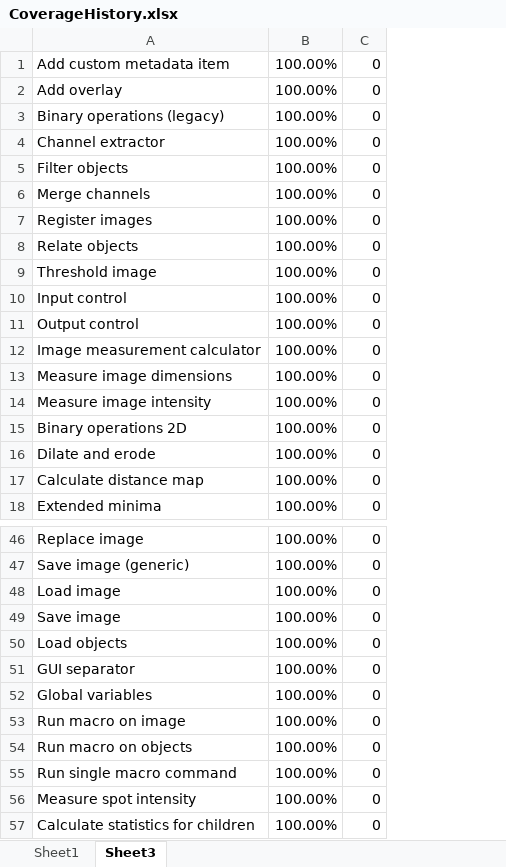
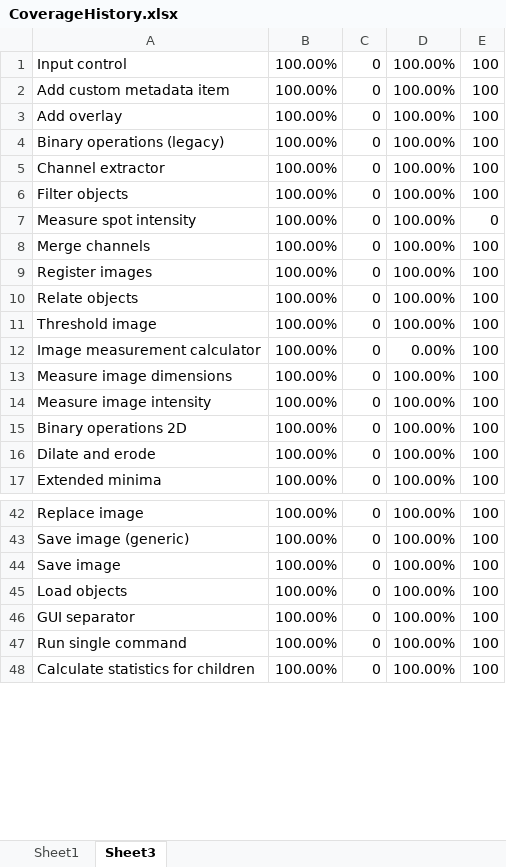
Before and after one commit to mianalysis/mia, an Excel workbook: CoverageHistory.xlsx, sheet Sheet3, drawn as a sheet; only a part is shown, gaps mark what is left out; values as stored, in another font and other column widths than the file's, no borders; removed rows and columns are numbered as before the commit, all else as after; the diff covers the shown part only; the diff names each change by its address in the sheet, - before the commit and + after, or states it on an @@ line.

```diff
--- a/CoverageHistory.xlsx (sheet Sheet3)
+++ b/CoverageHistory.xlsx (sheet Sheet3)
+column D, rows 2-6: all 100.00%; rows 8-17: 100.00% | 100.00% | 100.00% | 100.00% | 0.00% | 100.00% | 100.00% | 100.00% | 100.00% | 100.00%; rows 42-48: all 100.00%
+column E, rows 2-6: all 100; rows 8-17: all 100; rows 42-48: all 100
@@ row 10 moved to row 1: Input control @@
@@ row 56 moved to row 7: Measure spot intensity @@
-row 11: Output control | 100.00% | 0
-row 17: Calculate distance map | 100.00% | 0
-row 48: Load image | 100.00% | 0
-row 52: Global variables | 100.00% | 0
-row 53: Run macro on image | 100.00% | 0
-row 54: Run macro on objects | 100.00% | 0
-A47: Run single macro command
+A47: Run single command
```
Also changed, not shown: 22 added rows, 11 removed rows and 28 moved rows elsewhere in this sheet, sheet Sheet1, charts or pictures, 8 other files.
